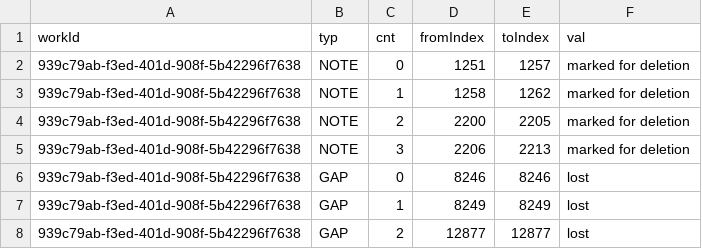
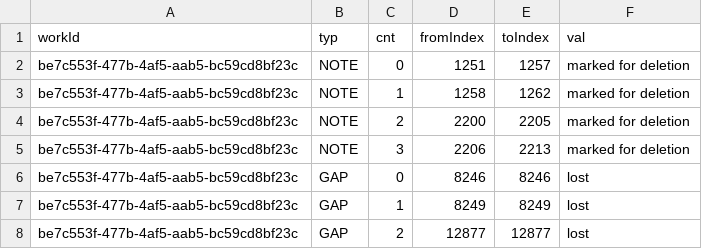
Before and after one commit to whothefluff/dart-latin-reader, a CSV file: assets/preprocessed_data/work_content_supplementary.csv, drawn as a sheet.

```diff
--- a/assets/preprocessed_data/work_content_supplementary.csv
+++ b/assets/preprocessed_data/work_content_supplementary.csv
@@ -1,8 +1,8 @@
 workId,typ,cnt,fromIndex,toIndex,val
-939c79ab-f3ed-401d-908f-5b42296f7638,NOTE,0,1251,1257,marked for deletion
-939c79ab-f3ed-401d-908f-5b42296f7638,NOTE,1,1258,1262,marked for deletion
-939c79ab-f3ed-401d-908f-5b42296f7638,NOTE,2,2200,2205,marked for deletion
-939c79ab-f3ed-401d-908f-5b42296f7638,NOTE,3,2206,2213,marked for deletion
-939c79ab-f3ed-401d-908f-5b42296f7638,GAP,0,8246,8246,lost
-939c79ab-f3ed-401d-908f-5b42296f7638,GAP,1,8249,8249,lost
-939c79ab-f3ed-401d-908f-5b42296f7638,GAP,2,12877,12877,lost
+be7c553f-477b-4af5-aab5-bc59cd8bf23c,NOTE,0,1251,1257,marked for deletion
+be7c553f-477b-4af5-aab5-bc59cd8bf23c,NOTE,1,1258,1262,marked for deletion
+be7c553f-477b-4af5-aab5-bc59cd8bf23c,NOTE,2,2200,2205,marked for deletion
+be7c553f-477b-4af5-aab5-bc59cd8bf23c,NOTE,3,2206,2213,marked for deletion
+be7c553f-477b-4af5-aab5-bc59cd8bf23c,GAP,0,8246,8246,lost
+be7c553f-477b-4af5-aab5-bc59cd8bf23c,GAP,1,8249,8249,lost
+be7c553f-477b-4af5-aab5-bc59cd8bf23c,GAP,2,12877,12877,lost
```
Also changed, not shown: assets/preprocessed_data/authors.csv, assets/preprocessed_data/unambiguous_macronizations.csv, 10 other files.
